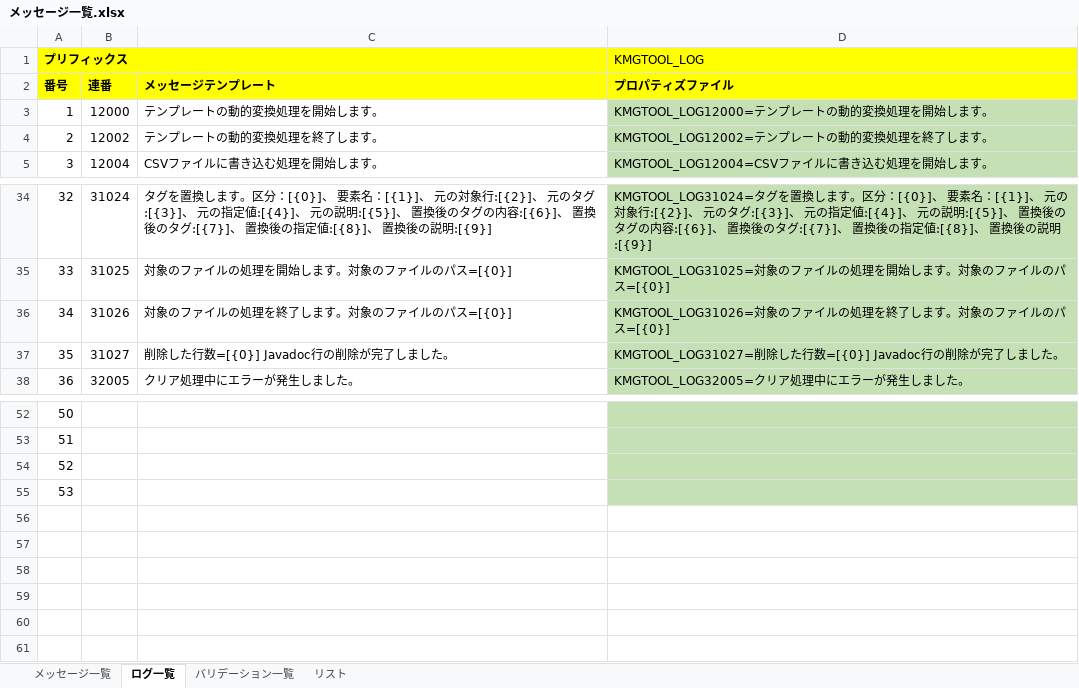
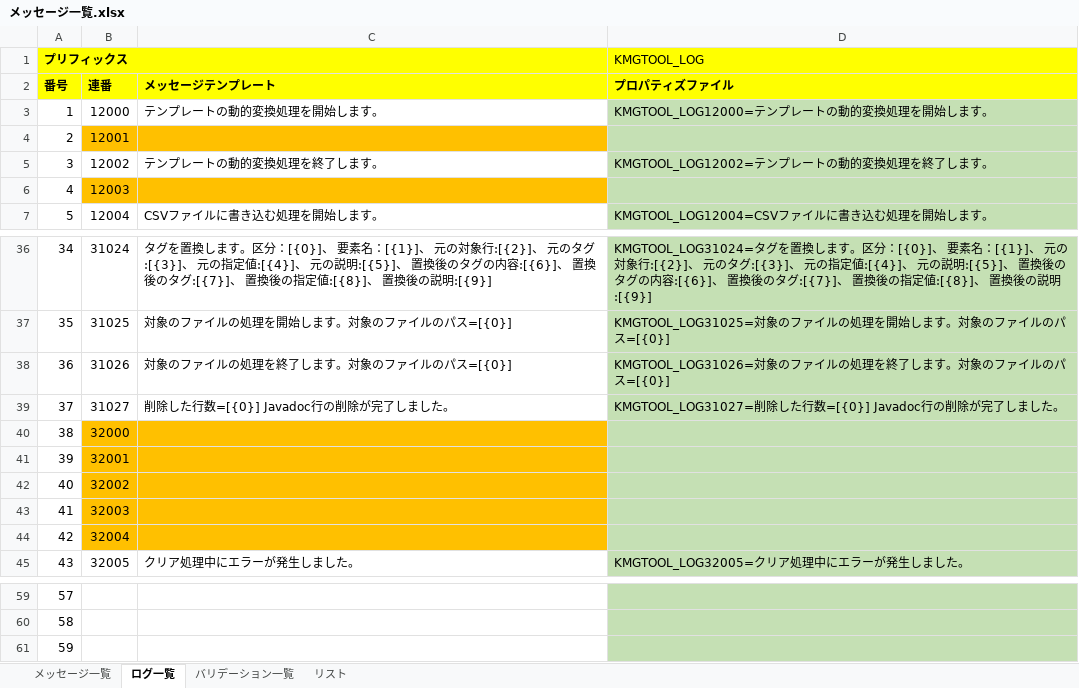
Before and after one commit to KenichiroArai/kmg-tool-base, an Excel workbook: doc/メッセージ一覧.xlsx, sheet ログ一覧, drawn as a sheet; only a part is shown, gaps mark what is left out; values as stored, in another font and other column widths than the file's, no borders; charts and pictures not drawn; removed rows and columns are numbered as before the commit, all else as after; the diff names each change by its address in the sheet, - before the commit and + after, or states it on an @@ line.

```diff
--- a/doc/メッセージ一覧.xlsx (sheet ログ一覧)
+++ b/doc/メッセージ一覧.xlsx (sheet ログ一覧)
+row 4: 2 | 12001
@@ column A (番号) renumbered between rows 5 and 61 @@
+row 6: 4 | 12003
+row 40: 38 | 32000
+row 41: 39 | 32001
+row 42: 40 | 32002
+row 43: 41 | 32003
+row 44: 42 | 32004
-row 55: 53
```
Also changed, not shown: sheet メッセージ一覧, formulas that keep their value, 3 other files.
